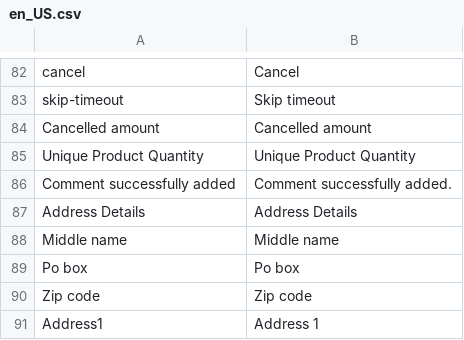
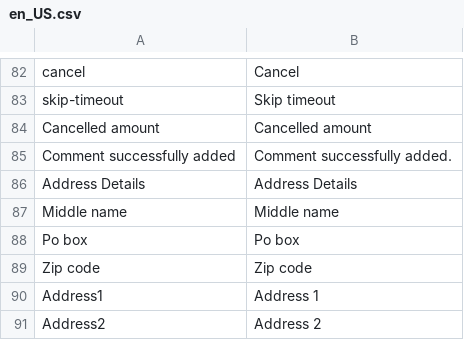
Before and after one commit to spryker/sales, a CSV file: data/translation/Zed/en_US.csv, drawn as a sheet; only a part is shown, gaps mark what is left out; the shorter side is filled out with more unchanged rows.

```diff
--- a/data/translation/Zed/en_US.csv
+++ b/data/translation/Zed/en_US.csv
@@ -84,3 +84,2 @@ skip-timeout,"Skip timeout"
 "Cancelled amount","Cancelled amount"
-"Unique Product Quantity","Unique Product Quantity"
 "Comment successfully added","Comment successfully added."
```
Also changed, not shown: data/translation/Zed/de_DE.csv.
